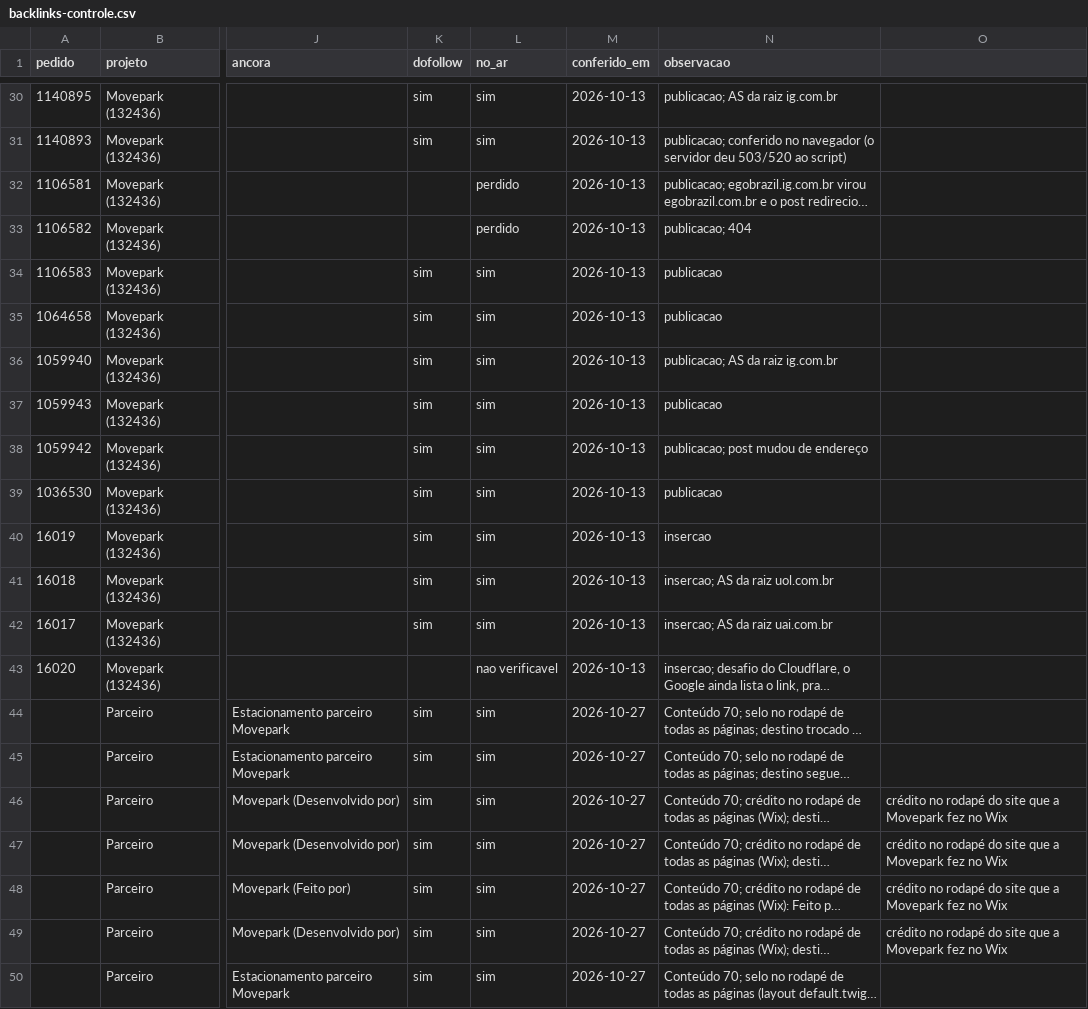
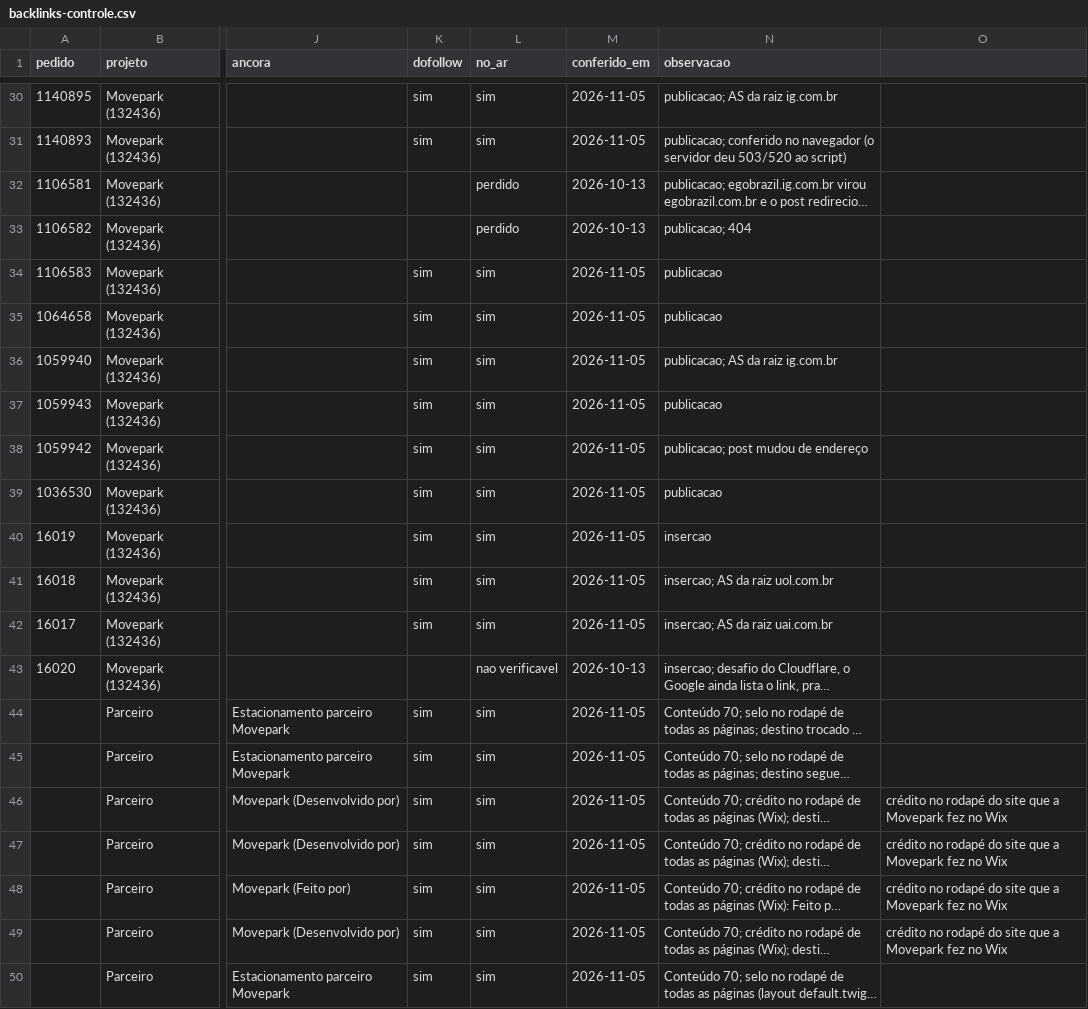
Before and after one commit to agenciafera/movepark-hub, a CSV file: docs/specs/dados/backlinks-controle.csv, drawn as a sheet; only a part is shown, gaps mark what is left out; long unchanged cells end in …; the diff covers the shown part only; the diff names each change by its address in the sheet, - before the commit and + after, or states it on an @@ line.

```diff
--- a/docs/specs/dados/backlinks-controle.csv
+++ b/docs/specs/dados/backlinks-controle.csv
-M30:M31 (conferido_em): 2026-10-13
+M30:M31 (conferido_em): 2026-11-05
-M34:M42 (conferido_em): 2026-10-13
+M34:M42 (conferido_em): 2026-11-05
-M44:M50 (conferido_em): 2026-10-27
+M44:M50 (conferido_em): 2026-11-05
```
Also changed, not shown: 26 edited cells elsewhere in this file, 5 other files.
